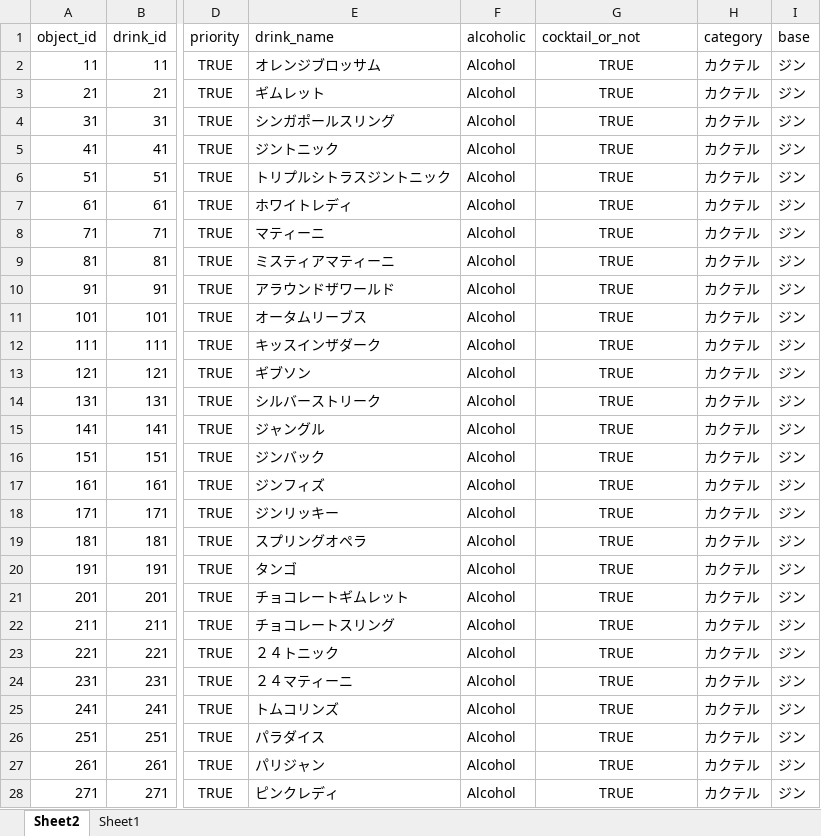
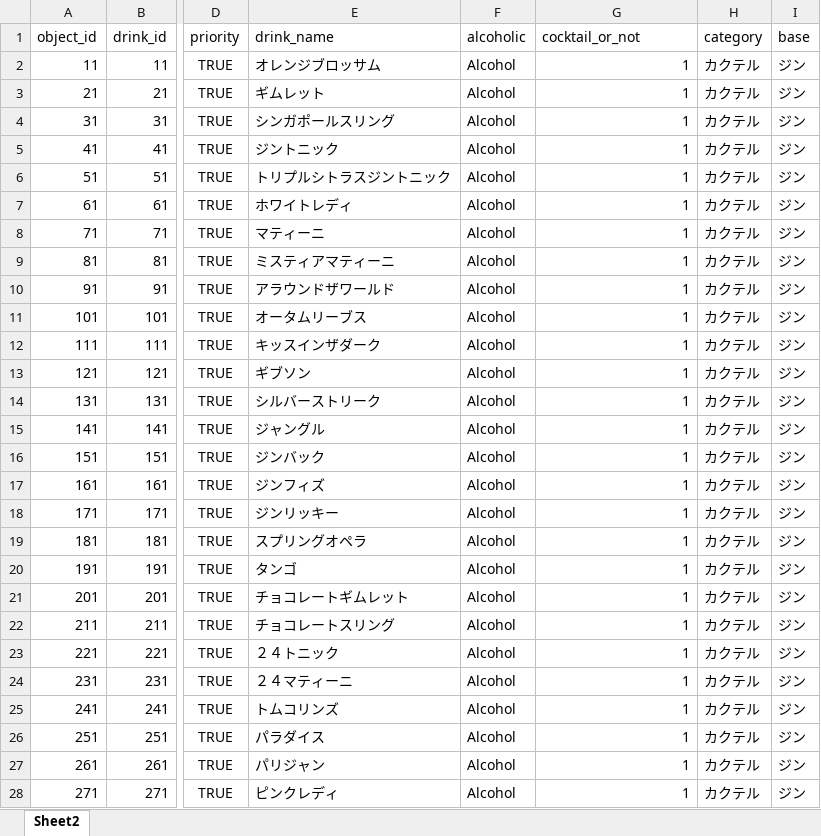
Before and after one commit to jphacks/NG_1803_2, an Excel workbook: data_py/take_data/suntoryCocktailRecipe_allData/adjust_format_data/お酒データ追加あり201810241333.xlsx, sheet Sheet2, drawn as a sheet; only a part is shown, gaps mark what is left out; values as stored, in another font and other column widths than the file's, no borders; table styles not drawn; the diff covers the shown part only; the diff names each change by its address in the sheet, - before the commit and + after, or states it on an @@ line.

```diff
--- a/data_py/take_data/suntoryCocktailRecipe_allData/adjust_format_data/お酒データ追加あり201810241333.xlsx (sheet Sheet2)
+++ b/data_py/take_data/suntoryCocktailRecipe_allData/adjust_format_data/お酒データ追加あり201810241333.xlsx (sheet Sheet2)
-sheet tab: Sheet1
-G2:G28 (cocktail_or_not): TRUE
+G2:G28 (cocktail_or_not): 1
-G2:G28 alignment: center
+G2:G28 alignment: right
```
Also changed, not shown: 312 edited cells and cell formats elsewhere in this sheet, 15 other files.
